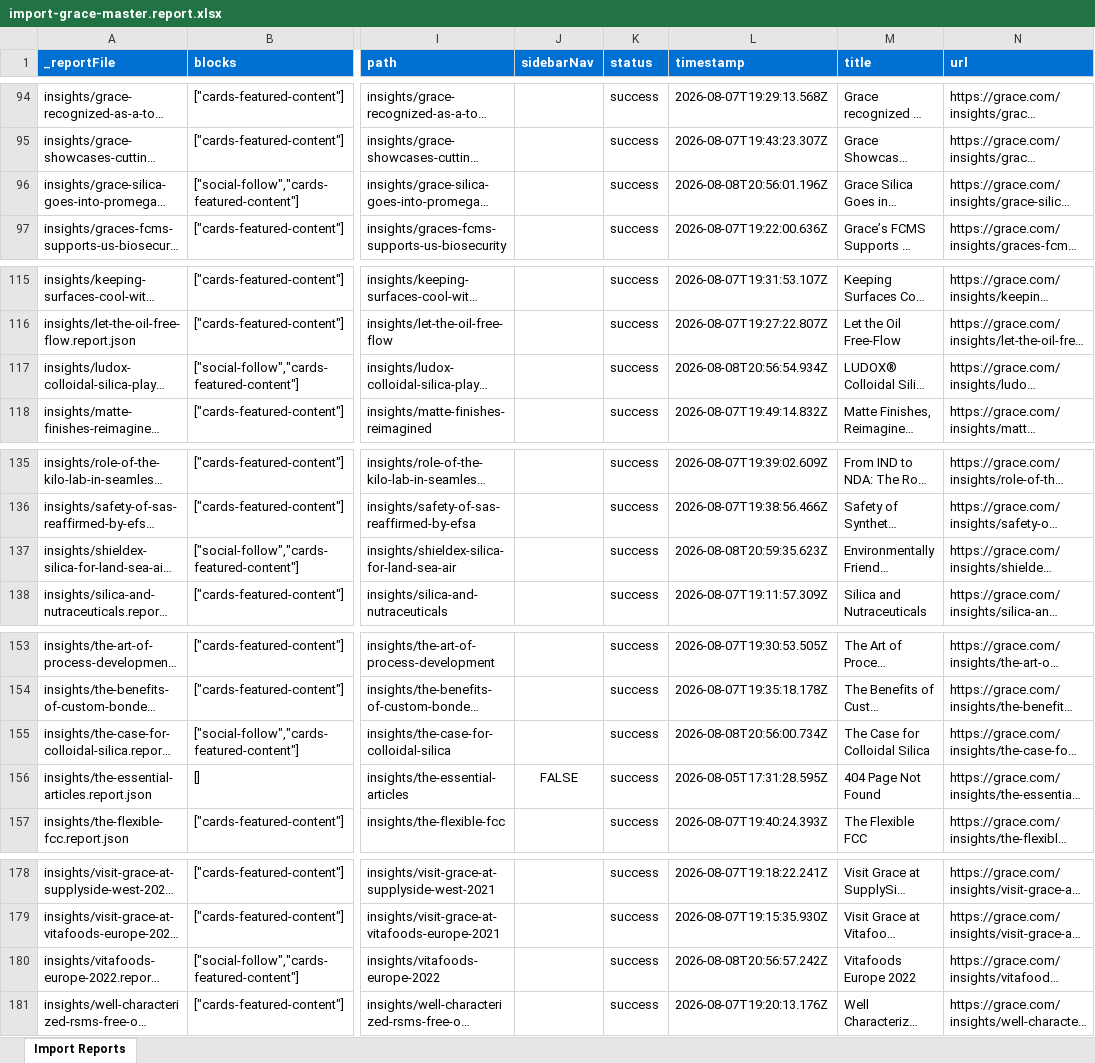
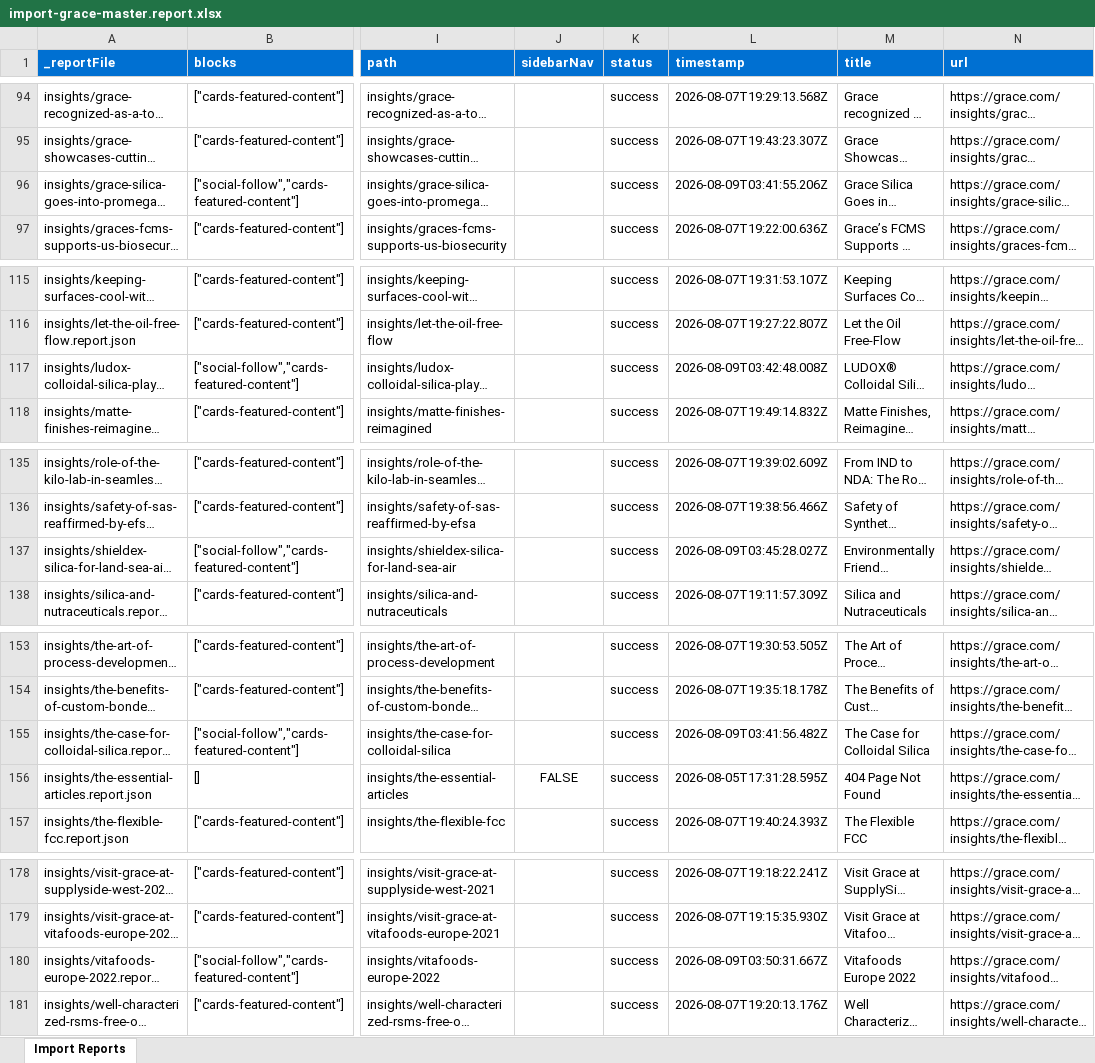
Before and after one commit to meejain/ema-grace, an Excel workbook: tools/importer/reports/import-grace-master.report.xlsx, sheet Import Reports, drawn as a sheet; only a part is shown, gaps mark what is left out; long unchanged cells end in …; values as stored, in another font and other column widths than the file's, no borders; the diff covers the shown part only; the diff names each change by its address in the sheet, - before the commit and + after, or states it on an @@ line.

Commit message:
Add cards, social blocks, update importer
Automated migration updates generated by Experience Modernization Agent.

Changed files (27):
- blocks/cards/cards.css
- blocks/social/social.css
- templates/sidebar/sidebar.css
- tools/importer/import-grace-master.bundle.js
- tools/importer/import-grace-master.js
- tools/importer/parsers/social-follow.js
- tools/importer/reports/import-grace-master.report.xlsx
- tools/importer/reports/insights/chromatography-separation-specifics.report.json
- tools/importer/reports/insights/colloidal-silica-and-corrosion-resistance-stabilizing-a-safer.report.json
- tools/importer/reports/insights/colloidal-silica-as-a-foundation-for-3-d-printed-replacement-tissues.report.json
- tools/importer/reports/insights/colloidal-silica-coatings-in-food-contact-applications.report.json
- tools/importer/reports/insights/colloidal-silica-small-particles-enormous-potential.report.json
- tools/importer/reports/insights/colloidal-silica-takes-on-extreme-environments.report.json
- tools/importer/reports/insights/colloidal-silica-water-sample-analysis.report.json
- tools/importer/reports/insights/enhancing-stability-and-bioavailability-of-poorly-soluble-apis.report.json
- tools/importer/reports/insights/grace-awarded-2022-top-supplier-akzonobel.report.json
- tools/importer/reports/insights/grace-east-chicago-indiana-lab-investment.report.json
- tools/importer/reports/insights/grace-silica-goes-into-promegas-purification-kits.report.json
- tools/importer/reports/insights/ludox-colloidal-silica-plays-critical-role-customized-catalysts.report.json
- tools/importer/reports/insights/pharmas-almanac-cites-grace-experts-in-q3-2021-round-table.report.json
- tools/importer/reports/insights/powerful-technology-through-tiny-particles.report.json
- tools/importer/reports/insights/shieldex-silica-for-land-sea-air.report.json
- tools/importer/reports/insights/the-case-for-colloidal-silica.report.json
- tools/importer/reports/insights/vitafoods-europe-2022.report.json
- tools/importer/stage15-block-content.py
- tools/importer/stage2-visual-pairs.mjs
- tools/importer/urls-validate.txt

```diff
--- a/tools/importer/reports/import-grace-master.report.xlsx (sheet Import Reports)
+++ b/tools/importer/reports/import-grace-master.report.xlsx (sheet Import Reports)
-L96 (timestamp): 2026-08-08T20:56:01.196Z
+L96 (timestamp): 2026-08-09T03:41:55.206Z
-L117 (timestamp): 2026-08-08T20:56:54.934Z
+L117 (timestamp): 2026-08-09T03:42:48.008Z
-L137 (timestamp): 2026-08-08T20:59:35.623Z
+L137 (timestamp): 2026-08-09T03:45:28.027Z
-L155 (timestamp): 2026-08-08T20:56:00.734Z
+L155 (timestamp): 2026-08-09T03:41:56.482Z
-L180 (timestamp): 2026-08-08T20:56:57.242Z
+L180 (timestamp): 2026-08-09T03:50:31.667Z
```
Also changed, not shown: 13 edited cells elsewhere in this sheet, 26 other files.
